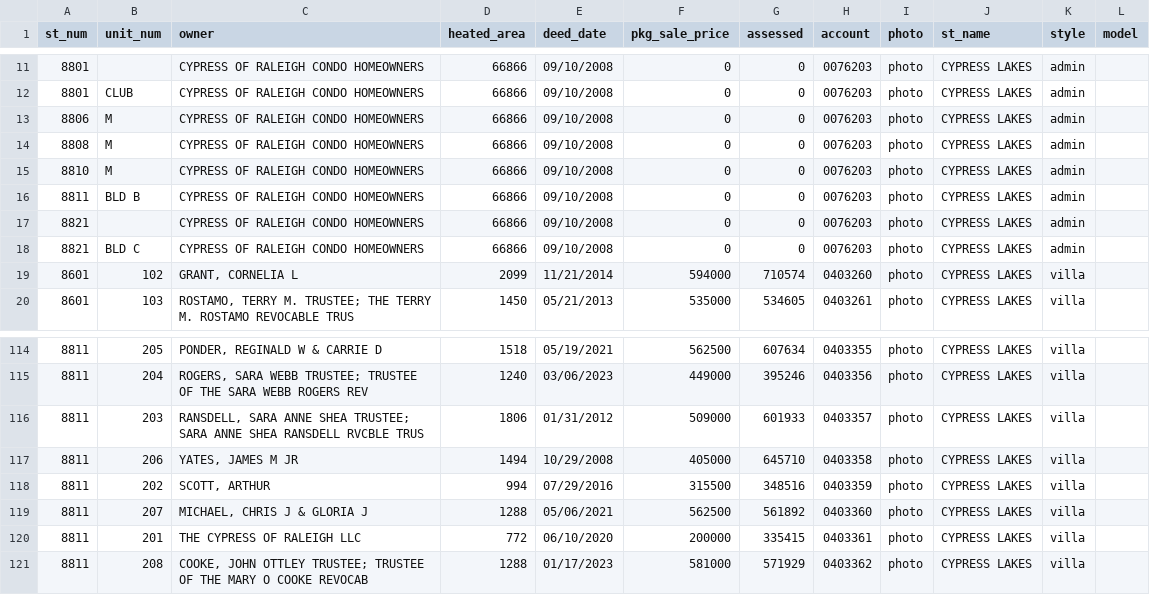
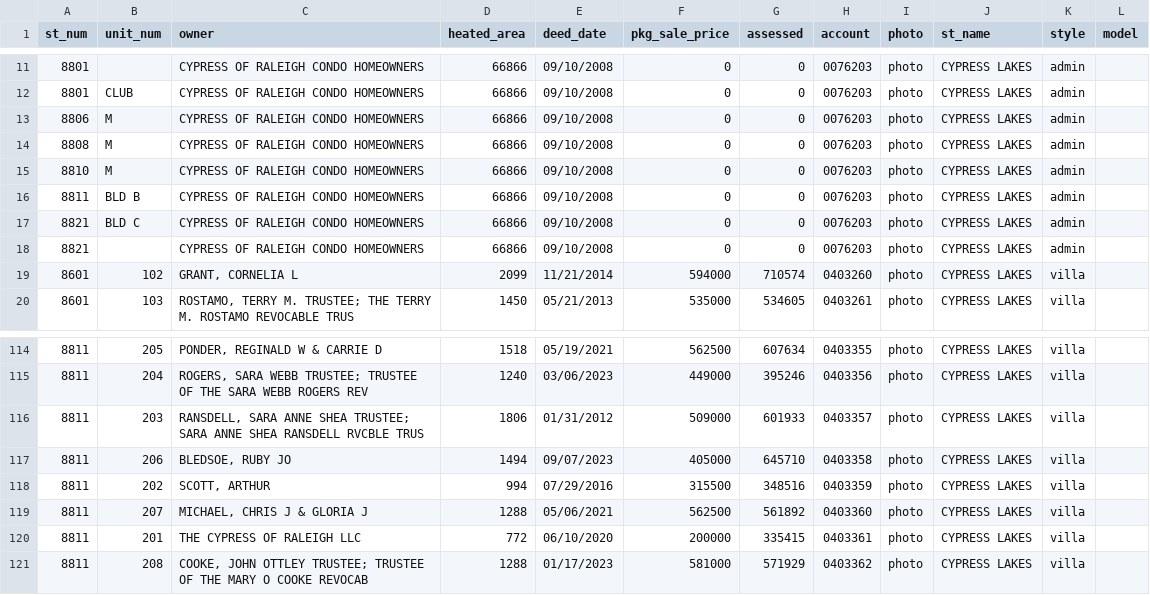
Before and after one commit to mfgering/dawson_deeds, a CSV file: reports/cypress/cypress.csv, drawn as a sheet; only a part is shown, gaps mark what is left out.

Commit message:
cron

```diff
--- a/reports/cypress/cypress.csv
+++ b/reports/cypress/cypress.csv
@@ -16,4 +16,4 @@
 "8811","BLD B","CYPRESS OF RALEIGH CONDO HOMEOWNERS",66866,"09/10/2008",0,0,"0076203","photo","CYPRESS LAKES","admin",""
+"8821","BLD C","CYPRESS OF RALEIGH CONDO HOMEOWNERS",66866,"09/10/2008",0,0,"0076203","photo","CYPRESS LAKES","admin",""
 "8821","","CYPRESS OF RALEIGH CONDO HOMEOWNERS",66866,"09/10/2008",0,0,"0076203","photo","CYPRESS LAKES","admin",""
-"8821","BLD C","CYPRESS OF RALEIGH CONDO HOMEOWNERS",66866,"09/10/2008",0,0,"0076203","photo","CYPRESS LAKES","admin",""
 "8601","102","GRANT, CORNELIA L",2099,"11/21/2014",594000,710574,"0403260","photo","CYPRESS LAKES","villa",""
@@ -116,3 +116,3 @@
 "8811","203","RANSDELL, SARA ANNE SHEA TRUSTEE; SARA ANNE SHEA RANSDELL RVCBLE TRUS",1806,"01/31/2012",509000,601933,"0403357","photo","CYPRESS LAKES","villa",""
-"8811","206","YATES, JAMES M JR",1494,"10/29/2008",405000,645710,"0403358","photo","CYPRESS LAKES","villa",""
+"8811","206","BLEDSOE, RUBY JO",1494,"09/07/2023",405000,645710,"0403358","photo","CYPRESS LAKES","villa",""
 "8811","202","SCOTT, ARTHUR",994,"07/29/2016",315500,348516,"0403359","photo","CYPRESS LAKES","villa",""
```
